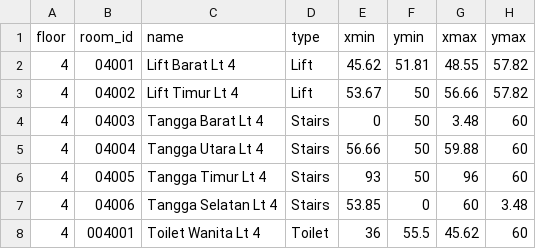
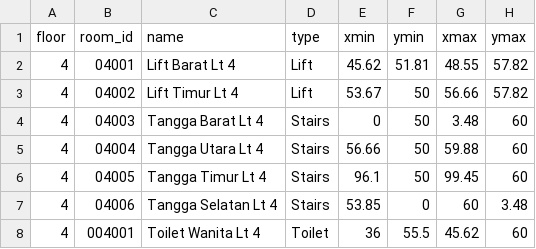
Before and after one commit to abbiesarchive/uc-main-building-nav, a CSV file: csv/lantai4.csv, drawn as a sheet; only a part is shown.

```diff
--- a/csv/lantai4.csv
+++ b/csv/lantai4.csv
@@ -5,3 +5,3 @@
 4,04004,Tangga Utara Lt 4,Stairs,56.66,50,59.88,60
-4,04005,Tangga Timur Lt 4,Stairs,93,50,96,60
+4,04005,Tangga Timur Lt 4,Stairs,96.1,50,99.45,60
 4,04006,Tangga Selatan Lt 4,Stairs,53.85,0,60,3.48
```
Also changed, not shown: csv/lantai3.csv, csv/lantai7.csv, 7 other files.
